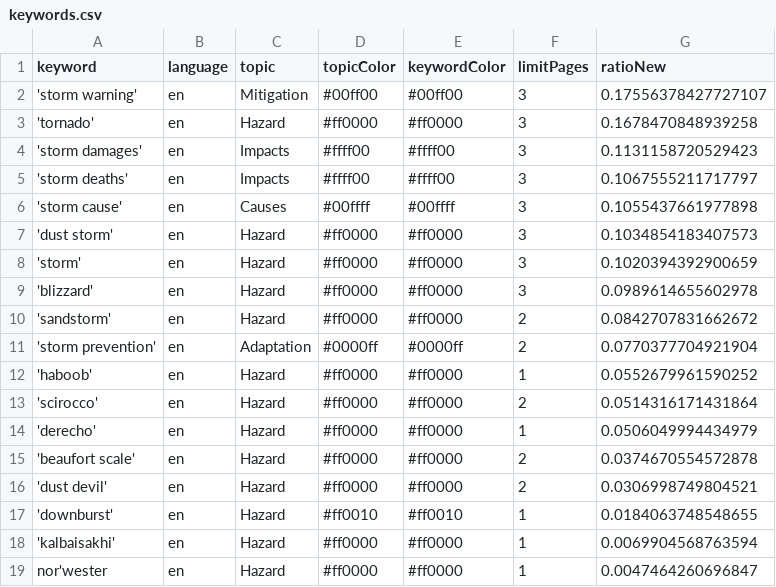
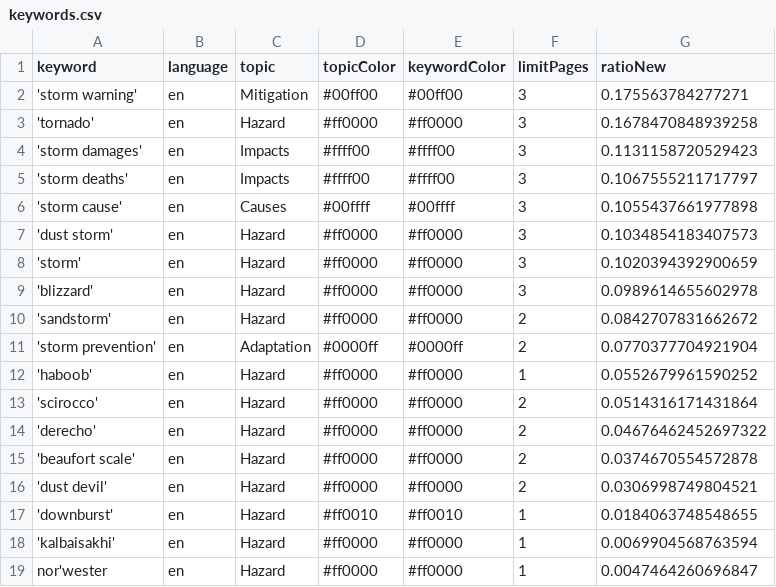
Before and after one commit to friedhumb-news/stormIsComing, a CSV file: keywords.csv, drawn as a sheet.

Commit message:
Commit from GitHub Actions (harvest:0.0)

```diff
--- a/keywords.csv
+++ b/keywords.csv
@@ -1,3 +1,3 @@
 keyword,language,topic,topicColor,keywordColor,limitPages,ratioNew
-'storm warning',en,Mitigation,#00ff00,#00ff00,3,0.17556378427727107
+'storm warning',en,Mitigation,#00ff00,#00ff00,3,0.175563784277271
 'tornado',en,Hazard,#ff0000,#ff0000,3,0.1678470848939258
@@ -13,3 +13,3 @@ keyword,language,topic,topicColor,keywordColor,limitPages,ratioNew
 'scirocco',en,Hazard,#ff0000,#ff0000,2,0.0514316171431864
-'derecho',en,Hazard,#ff0000,#ff0000,1,0.0506049994434979
+'derecho',en,Hazard,#ff0000,#ff0000,2,0.04676462452697322
 'beaufort scale',en,Hazard,#ff0000,#ff0000,2,0.0374670554572878
```
